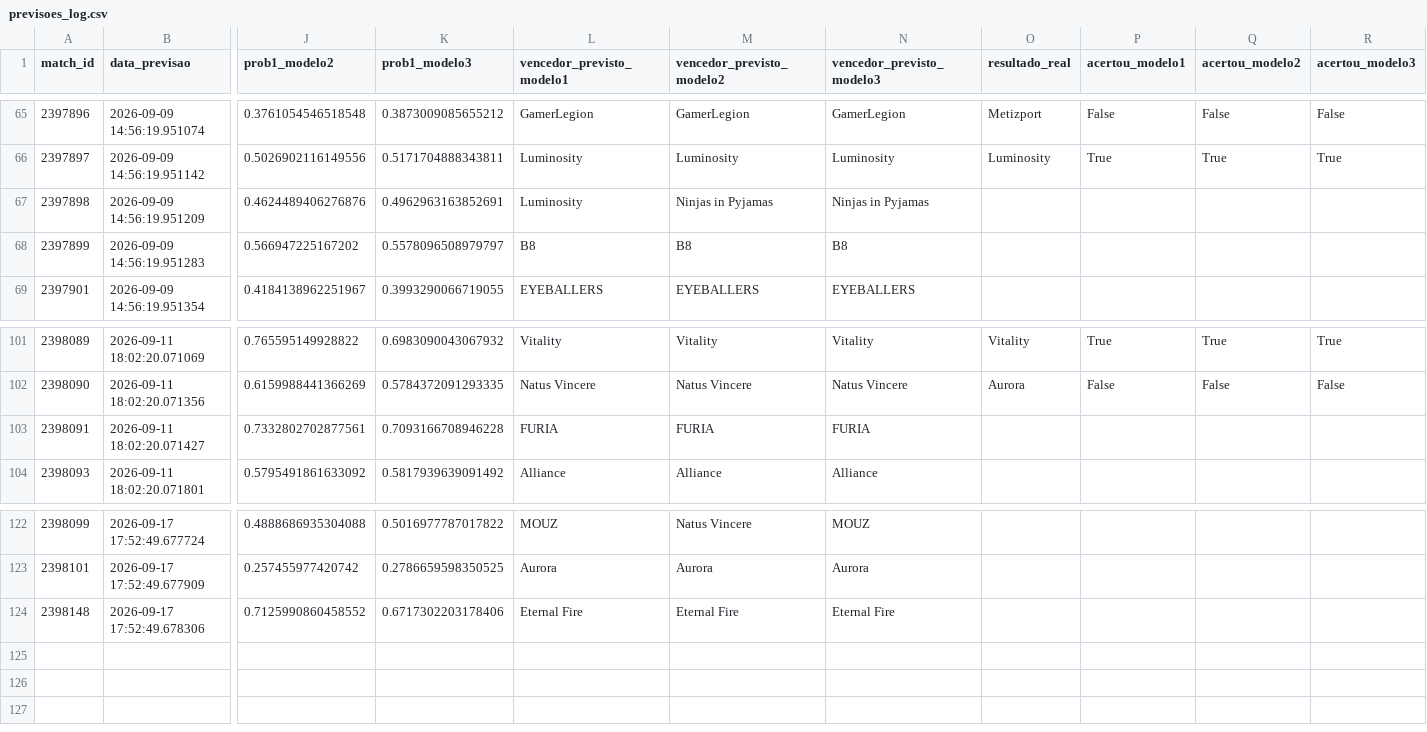
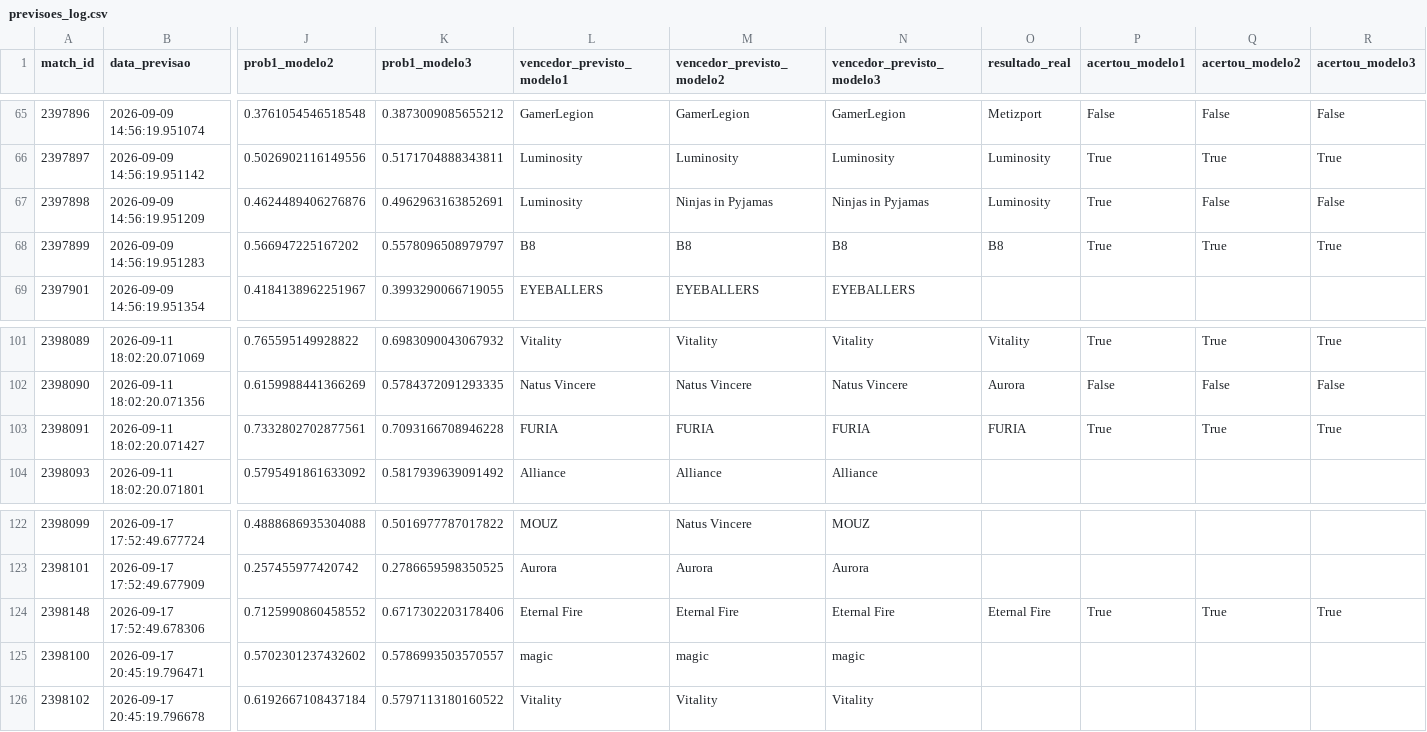
Before and after one commit to ppxdpp17/CS2-Predictor, a CSV file: data/previsoes_log.csv, drawn as a sheet; only a part is shown, gaps mark what is left out; rows hold the shown columns only; the diff names each change by its address in the sheet, - before the commit and + after, or states it on an @@ line.

```diff
--- a/data/previsoes_log.csv
+++ b/data/previsoes_log.csv
-O67 (resultado_real): (empty)
+O67 (resultado_real): Luminosity
-P67:P68 (acertou_modelo1): (empty)
+P67:P68 (acertou_modelo1): True
-Q67 (acertou_modelo2): (empty)
+Q67 (acertou_modelo2): False
-R67 (acertou_modelo3): (empty)
+R67 (acertou_modelo3): False
-O68 (resultado_real): (empty)
+O68 (resultado_real): B8
-Q68 (acertou_modelo2): (empty)
+Q68 (acertou_modelo2): True
-R68 (acertou_modelo3): (empty)
+R68 (acertou_modelo3): True
-O103 (resultado_real): (empty)
+O103 (resultado_real): FURIA
-P103 (acertou_modelo1): (empty)
+P103 (acertou_modelo1): True
-Q103 (acertou_modelo2): (empty)
+Q103 (acertou_modelo2): True
-R103 (acertou_modelo3): (empty)
+R103 (acertou_modelo3): True
-O124 (resultado_real): (empty)
+O124 (resultado_real): Eternal Fire
-P124 (acertou_modelo1): (empty)
+P124 (acertou_modelo1): True
-Q124 (acertou_modelo2): (empty)
+Q124 (acertou_modelo2): True
-R124 (acertou_modelo3): (empty)
+R124 (acertou_modelo3): True
+row 125: 2398100 | 2026-09-17 20:45:19.796471 | 0.5702301237432602 | 0.5786993503570557 | magic | magic | magic
+row 126: 2398102 | 2026-09-17 20:45:19.796678 | 0.6192667108437184 | 0.5797113180160522 | Vitality | Vitality | Vitality
```
